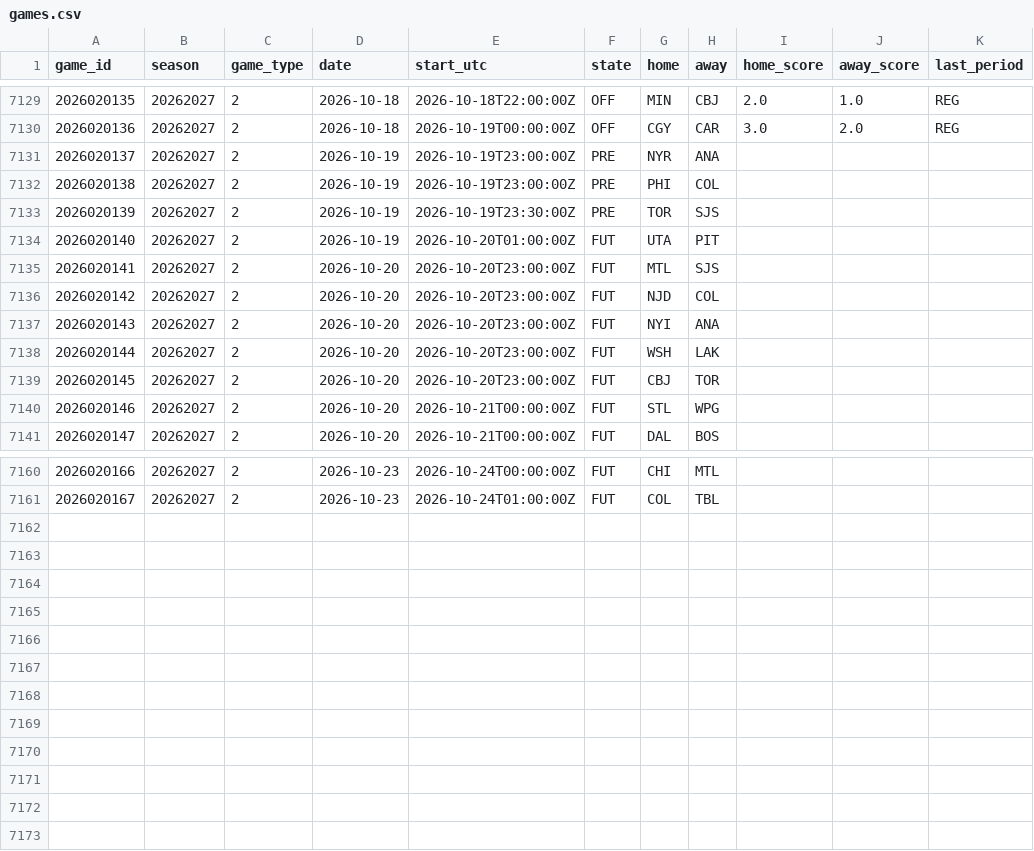
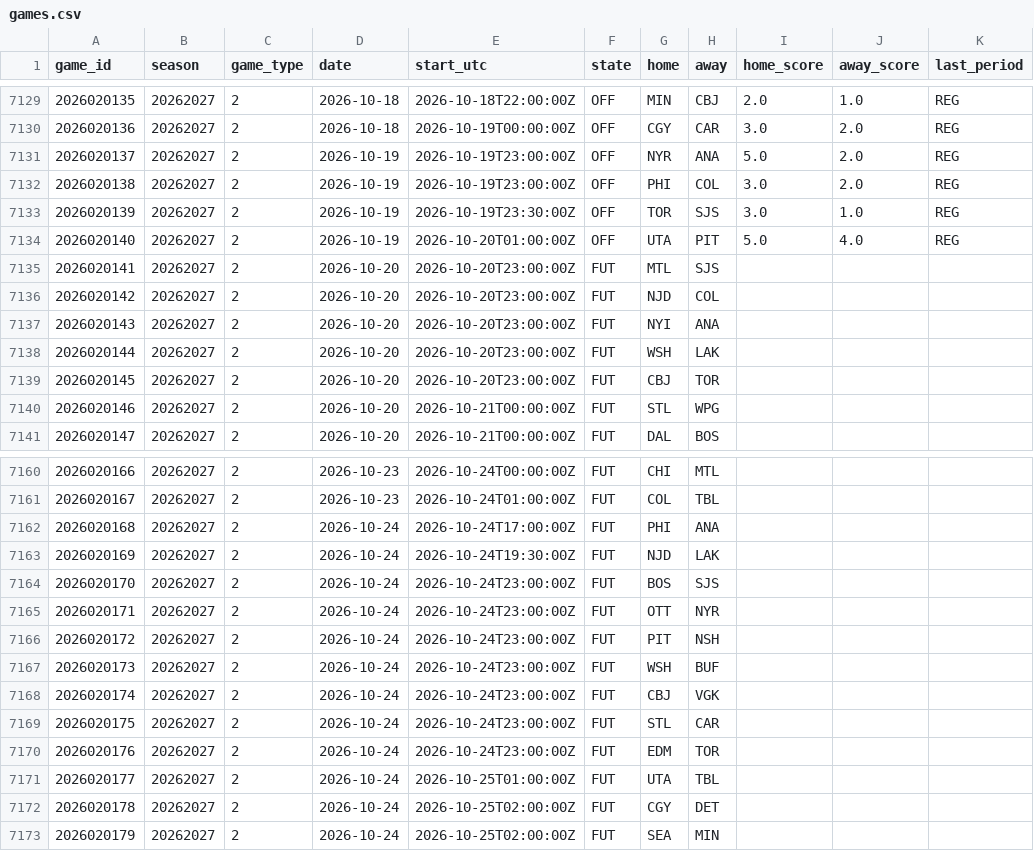
Before and after one commit to 88jackcarr/NHL-odds-betting, a CSV file: data/games.csv, drawn as a sheet; only a part is shown, gaps mark what is left out.

```diff
--- a/data/games.csv
+++ b/data/games.csv
@@ -7130,6 +7130,6 @@ game_id,season,game_type,date,start_utc,state,home,away,home_score,away_score,la
 2026020136,20262027,2,2026-10-18,2026-10-19T00:00:00Z,OFF,CGY,CAR,3.0,2.0,REG
-2026020137,20262027,2,2026-10-19,2026-10-19T23:00:00Z,PRE,NYR,ANA,,,
-2026020138,20262027,2,2026-10-19,2026-10-19T23:00:00Z,PRE,PHI,COL,,,
-2026020139,20262027,2,2026-10-19,2026-10-19T23:30:00Z,PRE,TOR,SJS,,,
-2026020140,20262027,2,2026-10-19,2026-10-20T01:00:00Z,FUT,UTA,PIT,,,
+2026020137,20262027,2,2026-10-19,2026-10-19T23:00:00Z,OFF,NYR,ANA,5.0,2.0,REG
+2026020138,20262027,2,2026-10-19,2026-10-19T23:00:00Z,OFF,PHI,COL,3.0,2.0,REG
+2026020139,20262027,2,2026-10-19,2026-10-19T23:30:00Z,OFF,TOR,SJS,3.0,1.0,REG
+2026020140,20262027,2,2026-10-19,2026-10-20T01:00:00Z,OFF,UTA,PIT,5.0,4.0,REG
 2026020141,20262027,2,2026-10-20,2026-10-20T23:00:00Z,FUT,MTL,SJS,,,
@@ -7161 +7161,13 @@ game_id,season,game_type,date,start_utc,state,home,away,home_score,away_score,la
 2026020167,20262027,2,2026-10-23,2026-10-24T01:00:00Z,FUT,COL,TBL,,,
+2026020168,20262027,2,2026-10-24,2026-10-24T17:00:00Z,FUT,PHI,ANA,,,
+2026020169,20262027,2,2026-10-24,2026-10-24T19:30:00Z,FUT,NJD,LAK,,,
+2026020170,20262027,2,2026-10-24,2026-10-24T23:00:00Z,FUT,BOS,SJS,,,
+2026020171,20262027,2,2026-10-24,2026-10-24T23:00:00Z,FUT,OTT,NYR,,,
+2026020172,20262027,2,2026-10-24,2026-10-24T23:00:00Z,FUT,PIT,NSH,,,
+2026020173,20262027,2,2026-10-24,2026-10-24T23:00:00Z,FUT,WSH,BUF,,,
+2026020174,20262027,2,2026-10-24,2026-10-24T23:00:00Z,FUT,CBJ,VGK,,,
+2026020175,20262027,2,2026-10-24,2026-10-24T23:00:00Z,FUT,STL,CAR,,,
+2026020176,20262027,2,2026-10-24,2026-10-24T23:00:00Z,FUT,EDM,TOR,,,
+2026020177,20262027,2,2026-10-24,2026-10-25T01:00:00Z,FUT,UTA,TBL,,,
+2026020178,20262027,2,2026-10-24,2026-10-25T02:00:00Z,FUT,CGY,DET,,,
+2026020179,20262027,2,2026-10-24,2026-10-25T02:00:00Z,FUT,SEA,MIN,,,
```
Also changed, not shown: data/predictions.csv, 1 other file.
